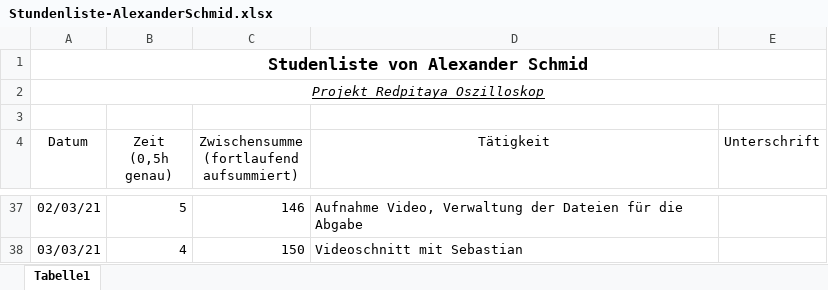
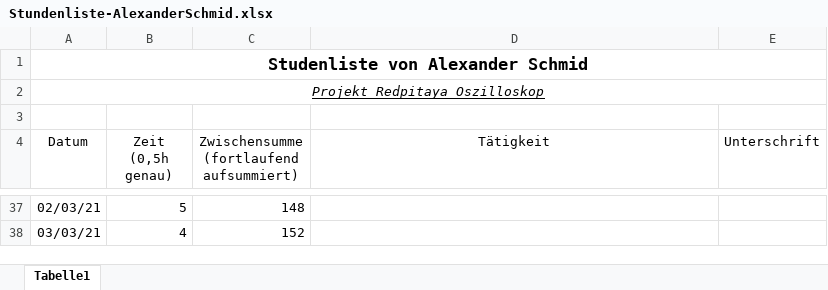
Before and after one commit to cSharpler2946/HSP-RPOSC-Redpitaya-Oszilloskop, an Excel workbook: stundenlisten/Stundenliste-AlexanderSchmid.xlsx, sheet Tabelle1, drawn as a sheet; only a part is shown, gaps mark what is left out; values as stored, in another font and other column widths than the file's, no borders; the diff covers the shown part only; the diff names each change by its address in the sheet, - before the commit and + after, or states it on an @@ line.

```diff
--- a/stundenlisten/Stundenliste-AlexanderSchmid.xlsx (sheet Tabelle1)
+++ b/stundenlisten/Stundenliste-AlexanderSchmid.xlsx (sheet Tabelle1)
-C37: 146
+C37: 148
-D37 (Tätigkeit): Aufnahme Video, Verwaltung der Dateien für die Abgabe
+D37 (Tätigkeit): (empty)
-C38: 150
+C38: 152
-D38 (Tätigkeit): Videoschnitt mit Sebastian
+D38 (Tätigkeit): (empty)
```
Also changed, not shown: 1 added row, 1 removed row and 62 edited cells elsewhere in this sheet.
